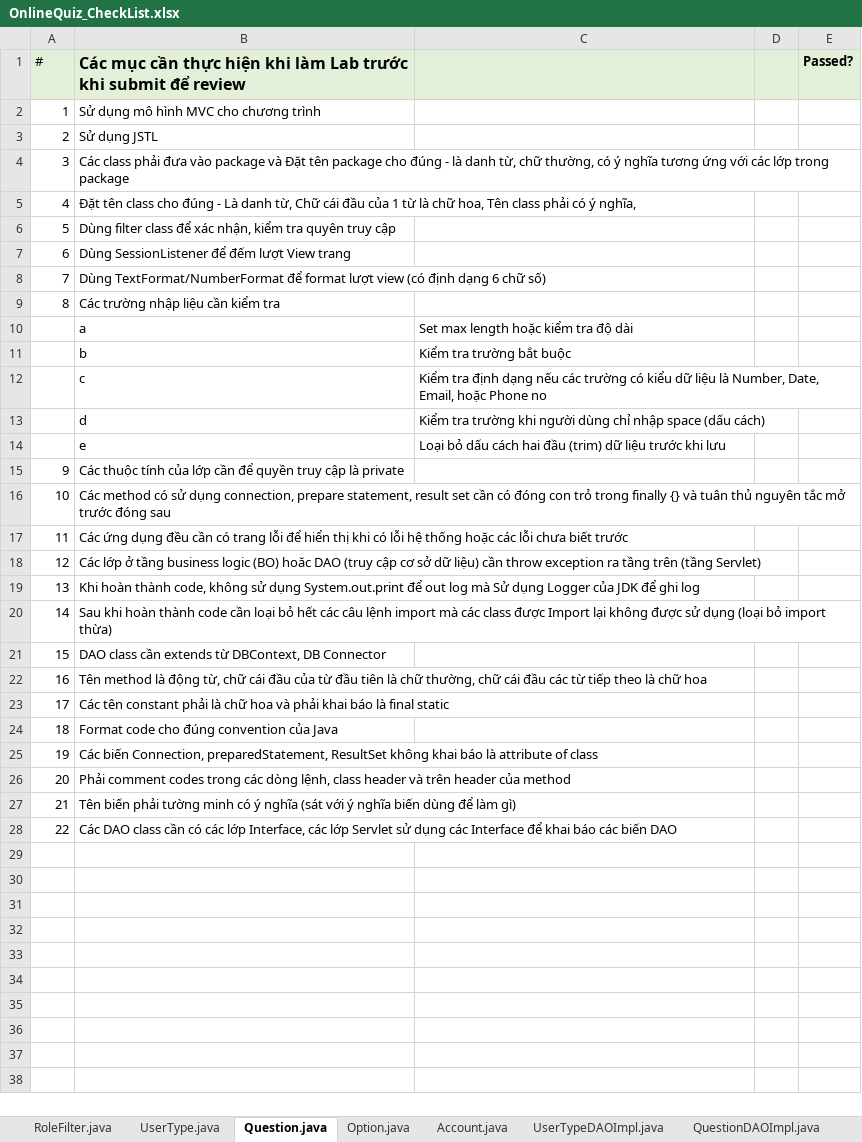
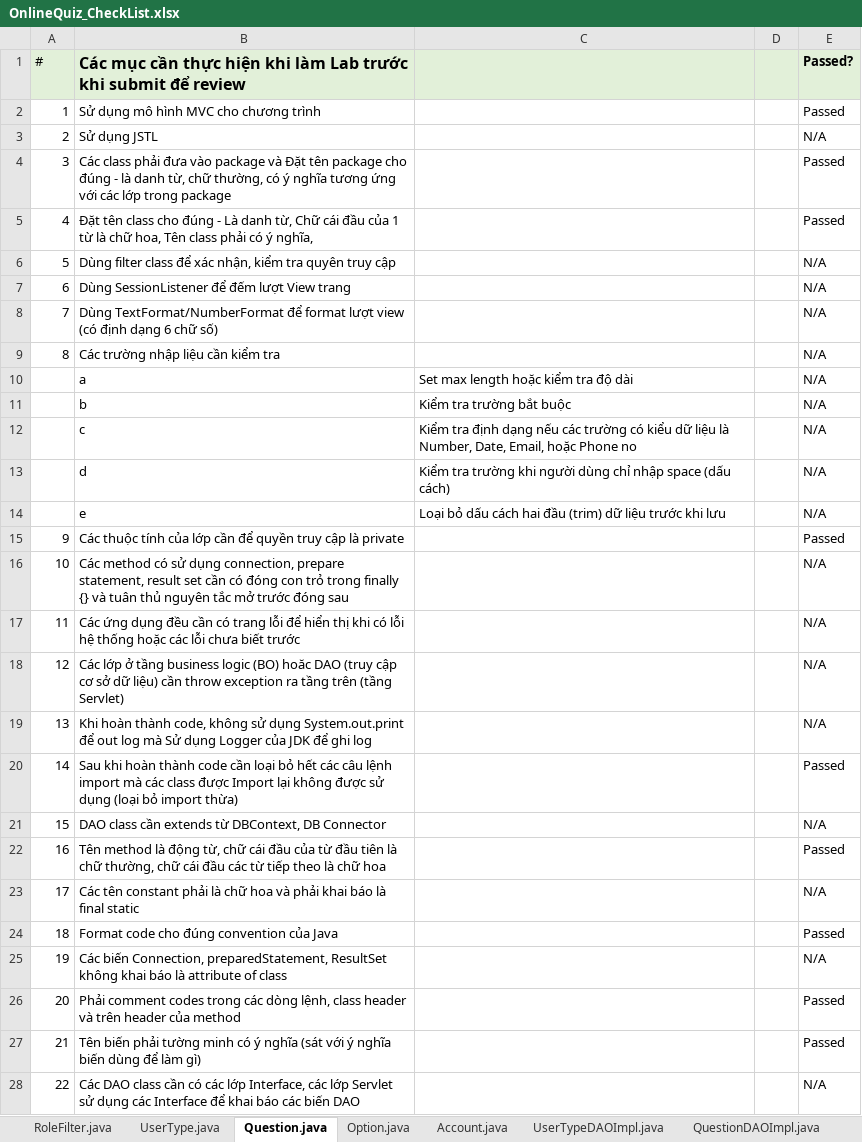
Before and after one commit to qtvnnn/QuizOnline, an Excel workbook: OnlineQuiz_CheckList.xlsx, sheet Question.java, drawn as a sheet; values as stored, in another font and other column widths than the file's, no borders; 2 other sheets too large or unreadable and not compared; the diff names each change by its address in the sheet, - before the commit and + after, or states it on an @@ line.

```diff
--- a/OnlineQuiz_CheckList.xlsx (sheet Question.java)
+++ b/OnlineQuiz_CheckList.xlsx (sheet Question.java)
-E2 (Passed?): (empty)
+E2 (Passed?): Passed
-E3 (Passed?): (empty)
+E3 (Passed?): N/A
-E4:E5 (Passed?): (empty)
+E4:E5 (Passed?): Passed
-E6:E14 (Passed?): (empty)
+E6:E14 (Passed?): N/A
-E15 (Passed?): (empty)
+E15 (Passed?): Passed
-E16:E19 (Passed?): (empty)
+E16:E19 (Passed?): N/A
-E20 (Passed?): (empty)
+E20 (Passed?): Passed
-E21 (Passed?): (empty)
+E21 (Passed?): N/A
-E22 (Passed?): (empty)
+E22 (Passed?): Passed
-E23 (Passed?): (empty)
+E23 (Passed?): N/A
-E24 (Passed?): (empty)
+E24 (Passed?): Passed
-E25 (Passed?): (empty)
+E25 (Passed?): N/A
-E26:E27 (Passed?): (empty)
+E26:E27 (Passed?): Passed
-E28 (Passed?): (empty)
+E28 (Passed?): N/A
```
Also changed, not shown: sheet Option.java, sheet QuestionDAO.java, sheet OptionDAO.java, sheet AccountDAO.java, sheet QuestionDAOImpl.java, sheet OptionDAOImpl.java, 14 more sheets, 3 other files.
